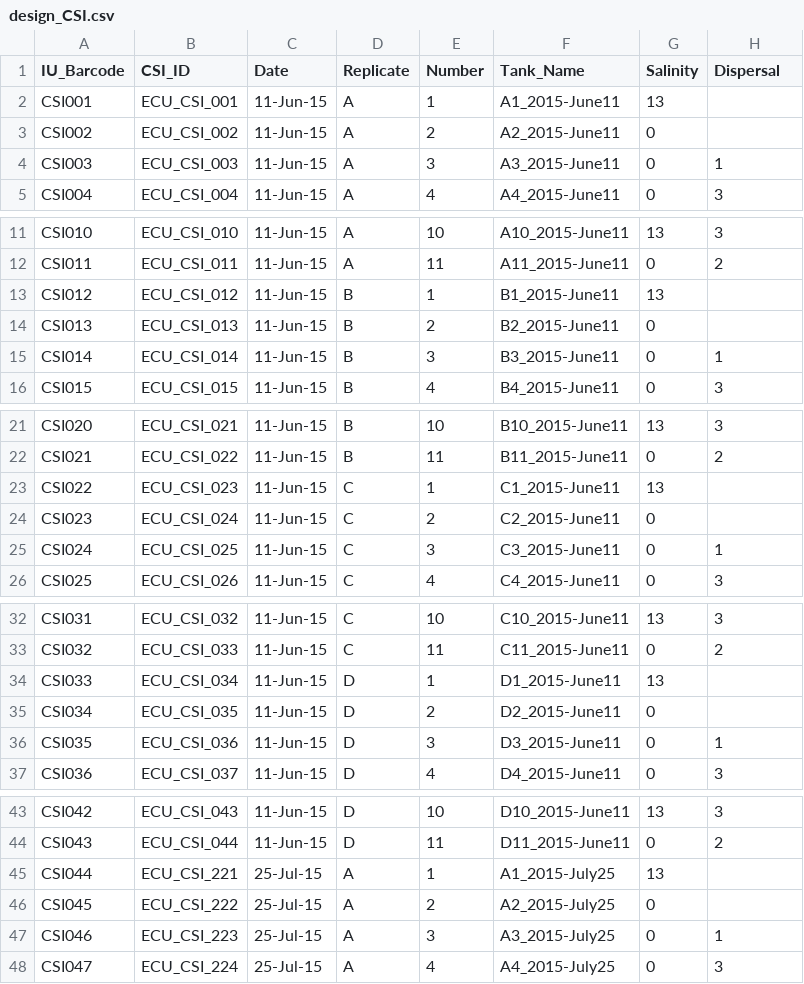
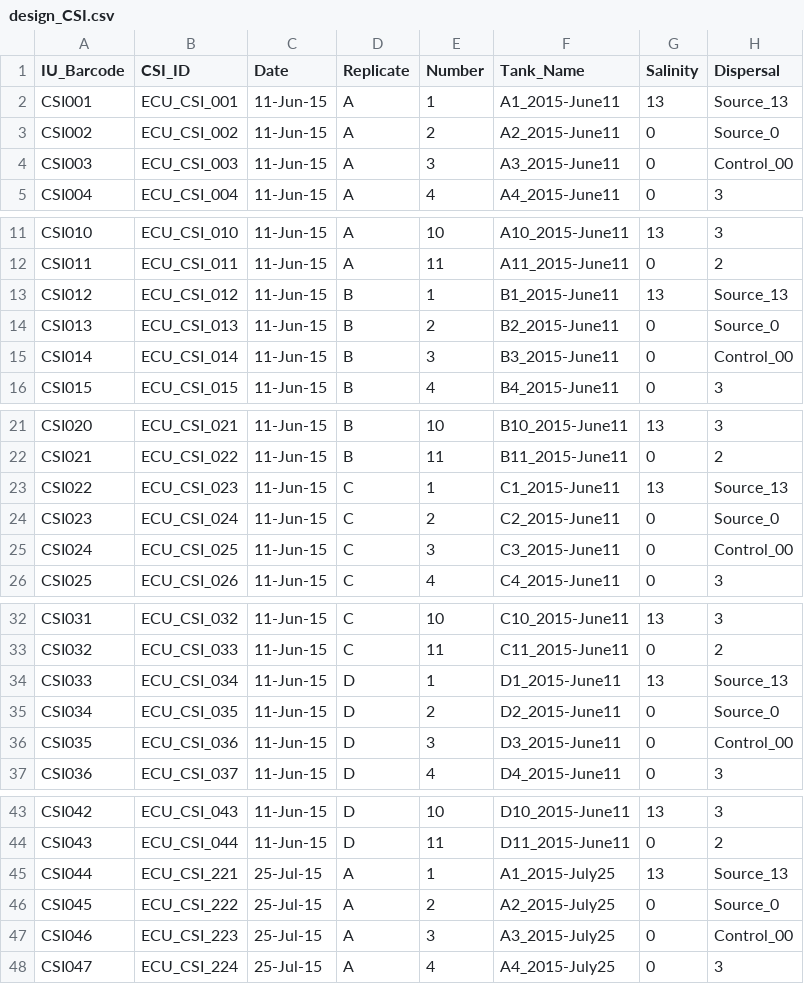
Before and after one commit to PeraltaLab/CSI_Dispersal, a CSV file: data/design_CSI.csv, drawn as a sheet; only a part is shown, gaps mark what is left out; the diff covers the shown part only.

```diff
--- a/data/design_CSI.csv
+++ b/data/design_CSI.csv
@@ -1,5 +1,5 @@
 IU_Barcode,CSI_ID,Date,Replicate,Number,Tank_Name,Salinity,Dispersal
-CSI001,ECU_CSI_001,11-Jun-15,A,1,A1_2015-June11,13,
-CSI002,ECU_CSI_002,11-Jun-15,A,2,A2_2015-June11,0,
-CSI003,ECU_CSI_003,11-Jun-15,A,3,A3_2015-June11,0,1
+CSI001,ECU_CSI_001,11-Jun-15,A,1,A1_2015-June11,13,Source_13
+CSI002,ECU_CSI_002,11-Jun-15,A,2,A2_2015-June11,0,Source_0
+CSI003,ECU_CSI_003,11-Jun-15,A,3,A3_2015-June11,0,Control_00
 CSI004,ECU_CSI_004,11-Jun-15,A,4,A4_2015-June11,0,3
@@ -12,5 +12,5 @@ CSI010,ECU_CSI_010,11-Jun-15,A,10,A10_2015-June11,13,3
 CSI011,ECU_CSI_011,11-Jun-15,A,11,A11_2015-June11,0,2
-CSI012,ECU_CSI_012,11-Jun-15,B,1,B1_2015-June11,13,
-CSI013,ECU_CSI_013,11-Jun-15,B,2,B2_2015-June11,0,
-CSI014,ECU_CSI_014,11-Jun-15,B,3,B3_2015-June11,0,1
+CSI012,ECU_CSI_012,11-Jun-15,B,1,B1_2015-June11,13,Source_13
+CSI013,ECU_CSI_013,11-Jun-15,B,2,B2_2015-June11,0,Source_0
+CSI014,ECU_CSI_014,11-Jun-15,B,3,B3_2015-June11,0,Control_00
 CSI015,ECU_CSI_015,11-Jun-15,B,4,B4_2015-June11,0,3
@@ -22,5 +22,5 @@ CSI020,ECU_CSI_021,11-Jun-15,B,10,B10_2015-June11,13,3
 CSI021,ECU_CSI_022,11-Jun-15,B,11,B11_2015-June11,0,2
-CSI022,ECU_CSI_023,11-Jun-15,C,1,C1_2015-June11,13,
-CSI023,ECU_CSI_024,11-Jun-15,C,2,C2_2015-June11,0,
-CSI024,ECU_CSI_025,11-Jun-15,C,3,C3_2015-June11,0,1
+CSI022,ECU_CSI_023,11-Jun-15,C,1,C1_2015-June11,13,Source_13
+CSI023,ECU_CSI_024,11-Jun-15,C,2,C2_2015-June11,0,Source_0
+CSI024,ECU_CSI_025,11-Jun-15,C,3,C3_2015-June11,0,Control_00
 CSI025,ECU_CSI_026,11-Jun-15,C,4,C4_2015-June11,0,3
@@ -33,5 +33,5 @@ CSI031,ECU_CSI_032,11-Jun-15,C,10,C10_2015-June11,13,3
 CSI032,ECU_CSI_033,11-Jun-15,C,11,C11_2015-June11,0,2
-CSI033,ECU_CSI_034,11-Jun-15,D,1,D1_2015-June11,13,
-CSI034,ECU_CSI_035,11-Jun-15,D,2,D2_2015-June11,0,
-CSI035,ECU_CSI_036,11-Jun-15,D,3,D3_2015-June11,0,1
+CSI033,ECU_CSI_034,11-Jun-15,D,1,D1_2015-June11,13,Source_13
+CSI034,ECU_CSI_035,11-Jun-15,D,2,D2_2015-June11,0,Source_0
+CSI035,ECU_CSI_036,11-Jun-15,D,3,D3_2015-June11,0,Control_00
 CSI036,ECU_CSI_037,11-Jun-15,D,4,D4_2015-June11,0,3
@@ -44,5 +44,5 @@ CSI042,ECU_CSI_043,11-Jun-15,D,10,D10_2015-June11,13,3
 CSI043,ECU_CSI_044,11-Jun-15,D,11,D11_2015-June11,0,2
-CSI044,ECU_CSI_221,25-Jul-15,A,1,A1_2015-July25,13,
-CSI045,ECU_CSI_222,25-Jul-15,A,2,A2_2015-July25,0,
-CSI046,ECU_CSI_223,25-Jul-15,A,3,A3_2015-July25,0,1
+CSI044,ECU_CSI_221,25-Jul-15,A,1,A1_2015-July25,13,Source_13
+CSI045,ECU_CSI_222,25-Jul-15,A,2,A2_2015-July25,0,Source_0
+CSI046,ECU_CSI_223,25-Jul-15,A,3,A3_2015-July25,0,Control_00
 CSI047,ECU_CSI_224,25-Jul-15,A,4,A4_2015-July25,0,3
```
Also changed, not shown: 21 edited cells elsewhere in this file, 11 other files.
